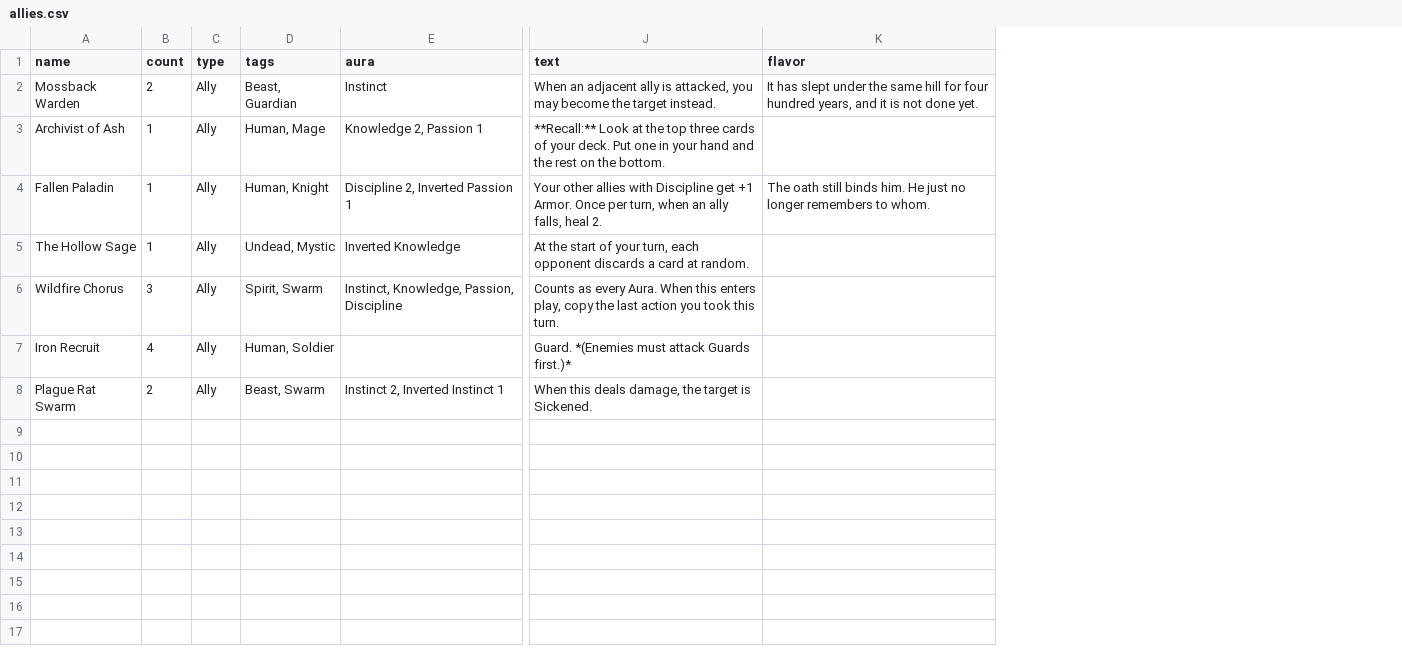
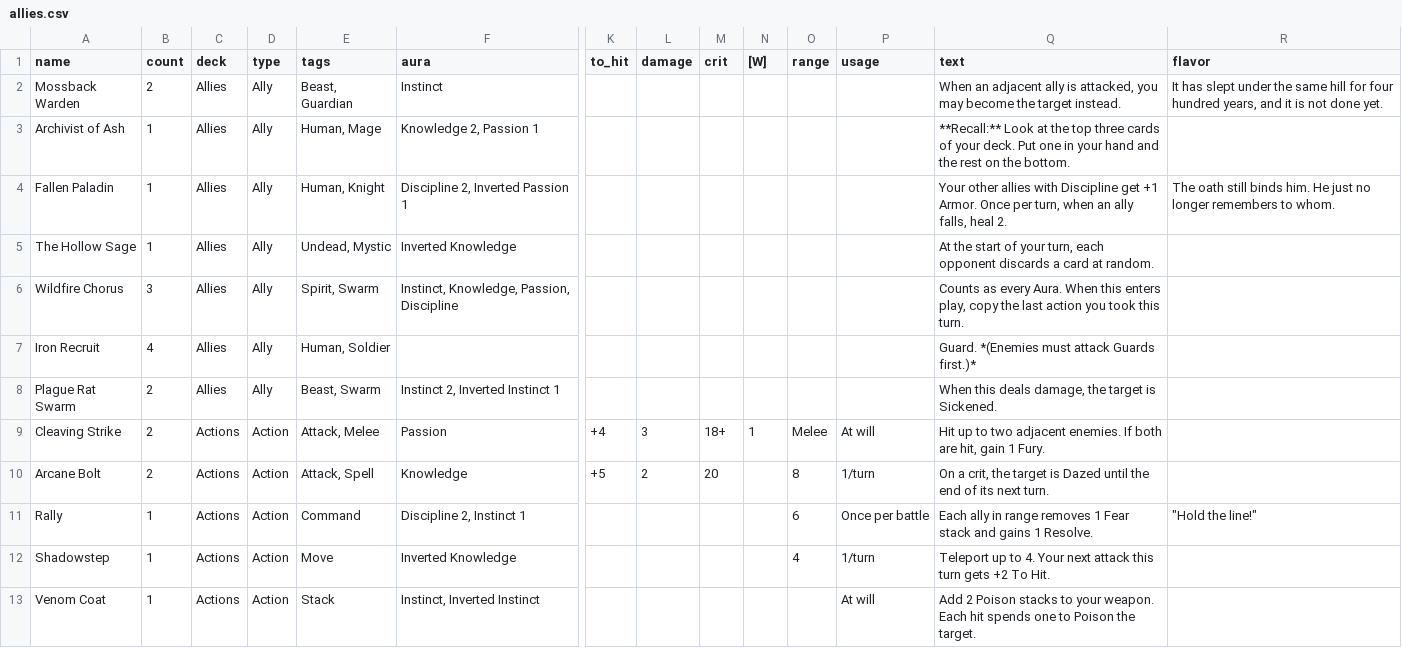
Before and after one commit to sessorach/Card-Builder, a CSV file: examples/allies.csv, drawn as a sheet; only a part is shown, gaps mark what is left out; rows hold the shown columns only; the diff names each change by its address in the sheet, - before the commit and + after, or states it on an @@ line.

```diff
--- a/examples/allies.csv
+++ b/examples/allies.csv
+column C (deck), rows 2-8: all Allies
+column K (to_hit), empty
+column L (damage), empty
+column M (crit), empty
+column N ([W]), empty
+column O (range), empty
+column P (usage), empty
+row 9: Cleaving Strike | 2 | Actions | Action | Attack, Melee | Passion | +4 | 3 | 18+ | 1 | Melee | At will | Hit up to two adjacent enemies. If both are hit, gain 1 Fury.
+row 10: Arcane Bolt | 2 | Actions | Action | Attack, Spell | Knowledge | +5 | 2 | 20 |  | 8 | 1/turn | On a crit, the target is Dazed until the end of its next turn.
+row 11: Rally | 1 | Actions | Action | Command | Discipline 2, Instinct 1 |  |  |  |  | 6 | Once per battle | Each ally in range removes 1 Fear stack and gains 1 Resolve. | "Hold the line!"
+row 12: Shadowstep | 1 | Actions | Action | Move | Inverted Knowledge |  |  |  |  | 4 | 1/turn | Teleport up to 4. Your next attack this turn gets +2 To Hit.
+row 13: Venom Coat | 1 | Actions | Action | Stack | Instinct, Inverted Instinct |  |  |  |  |  | At will | Add 2 Poison stacks to your weapon. Each hit spends one to Poison the target.
```
Also changed, not shown: 12 other files.
